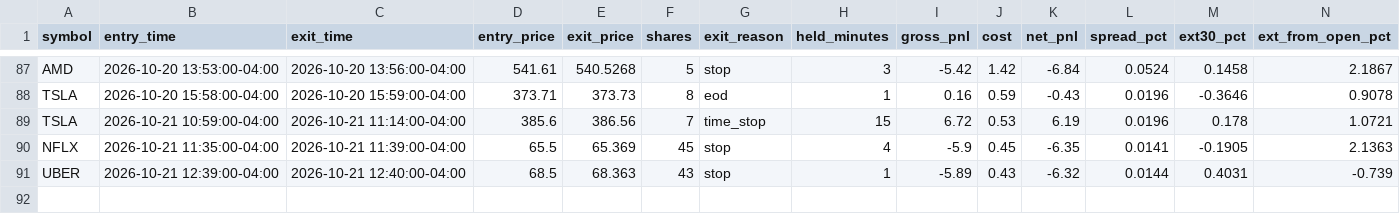
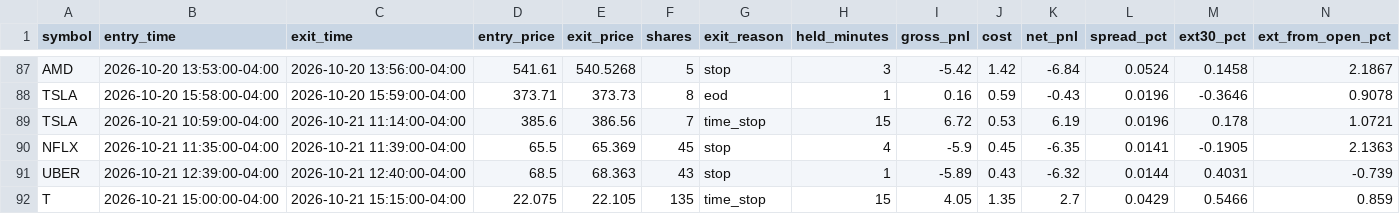
Before and after one commit to njdfan1711-cpu/Fin, a CSV file: scalping/scalp_account_trades.csv, drawn as a sheet; only a part is shown, gaps mark what is left out.

```diff
--- a/scalping/scalp_account_trades.csv
+++ b/scalping/scalp_account_trades.csv
@@ -91 +91,2 @@ NFLX,2026-10-21 11:35:00-04:00,2026-10-21 11:39:00-04:00,65.5,65.369,45,stop,4,-
 UBER,2026-10-21 12:39:00-04:00,2026-10-21 12:40:00-04:00,68.5,68.363,43,stop,1,-5.89,0.43,-6.32,0.0144,0.4031,-0.739
+T,2026-10-21 15:00:00-04:00,2026-10-21 15:15:00-04:00,22.075,22.105,135,time_stop,15,4.05,1.35,2.7,0.0429,0.5466,0.859
```
Also changed, not shown: scalping/scalp_backtest_trades.csv, scalping/scalp_backtest_trail_trades.csv, 8 other files.
